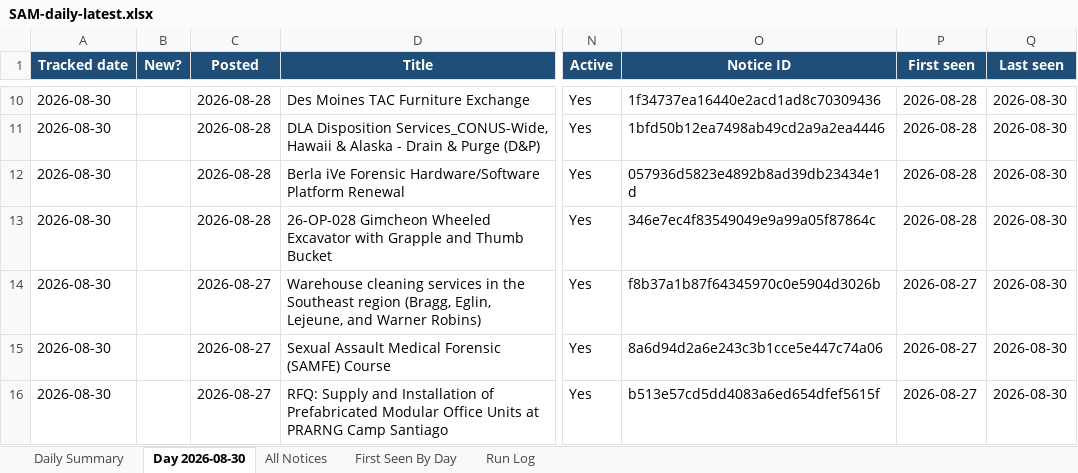
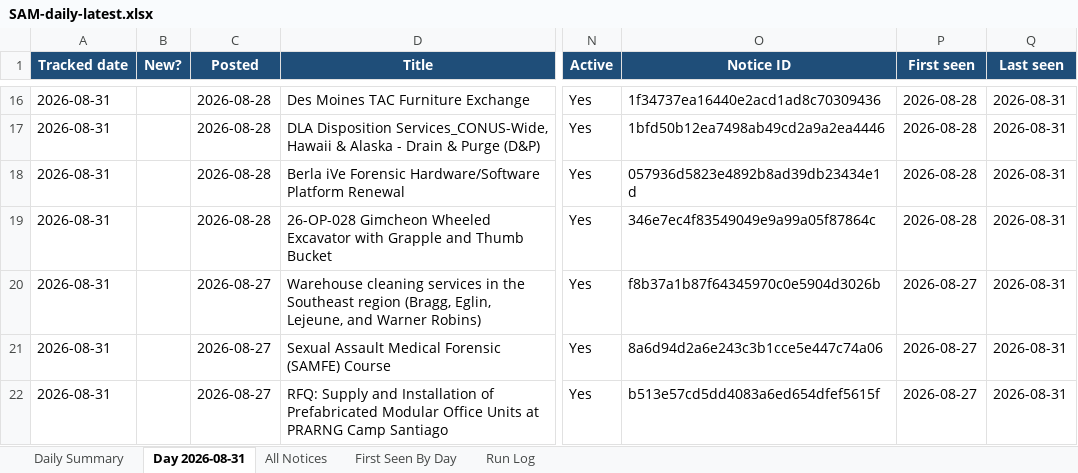
Before and after one commit to biscuitdh/44aa9566-3f78-4f70-9255-8cc9b8d7e019, an Excel workbook: docs/v/SAM-daily-latest.xlsx, sheet Day 2026-08-31, drawn as a sheet; only a part is shown, gaps mark what is left out; values as stored, in another font and other column widths than the file's, no borders; addresses are those after the commit; the diff covers the shown part only; the diff names each change by its address in the sheet, - before the commit and + after, or states it on an @@ line.

```diff
--- a/docs/v/SAM-daily-latest.xlsx (sheet Day 2026-08-31)
+++ b/docs/v/SAM-daily-latest.xlsx (sheet Day 2026-08-31)
-sheet tab: Day 2026-08-30
+sheet tab: Day 2026-08-31
-A16:A22 (Tracked date): 2026-08-30
+A16:A22 (Tracked date): 2026-08-31
-Q16:Q22 (Last seen): 2026-08-30
+Q16:Q22 (Last seen): 2026-08-31
```
Also changed, not shown: 6 added rows, 7 removed rows, 111 edited cells and cell formats elsewhere in this sheet, sheet All Notices, sheet First Seen By Day, sheet Run Log, sheet Daily Summary, 19 other files.
